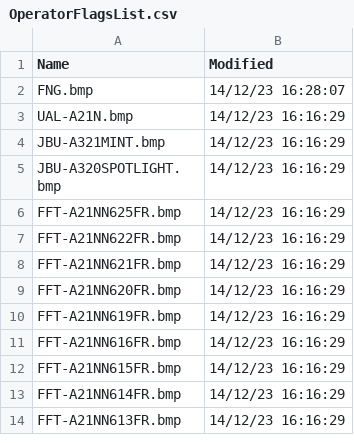
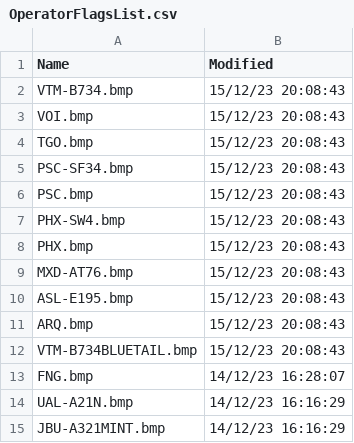
Before and after one commit to dziban303/VRSOperatorFlags, a CSV file: OperatorFlagsList.csv, drawn as a sheet; only a part is shown; the shorter side is filled out with more unchanged rows.

```diff
--- a/OperatorFlagsList.csv
+++ b/OperatorFlagsList.csv
@@ -1,2 +1,13 @@
 Name,Modified
+VTM-B734.bmp,15/12/23 20:08:43
+VOI.bmp,15/12/23 20:08:43
+TGO.bmp,15/12/23 20:08:43
+PSC-SF34.bmp,15/12/23 20:08:43
+PSC.bmp,15/12/23 20:08:43
+PHX-SW4.bmp,15/12/23 20:08:43
+PHX.bmp,15/12/23 20:08:43
+MXD-AT76.bmp,15/12/23 20:08:43
+ASL-E195.bmp,15/12/23 20:08:43
+ARQ.bmp,15/12/23 20:08:43
+VTM-B734BLUETAIL.bmp,15/12/23 20:08:43
 FNG.bmp,14/12/23 16:28:07
```
Also changed, not shown: 1 other file.
